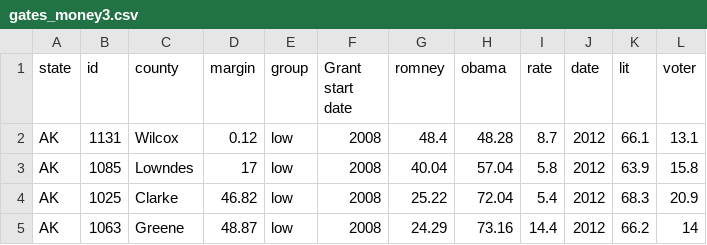
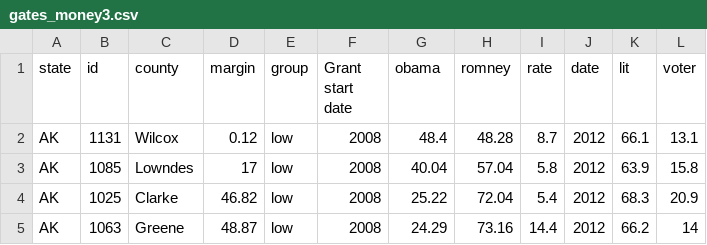
Before and after one commit to RoshanRShetty/Time-Series-Visualization, a CSV file: Project3/Data/gates_money3.csv, drawn as a sheet; only a part is shown.

Commit message:
Update gates_money3.csv

```diff
--- a/Project3/Data/gates_money3.csv
+++ b/Project3/Data/gates_money3.csv
@@ -1,2 +1,2 @@
-state,id,county,margin,group,Grant start date,romney,obama,rate,date,lit,voter
+state,id,county,margin,group,Grant start date,obama,romney,rate,date,lit,voter
 AK,1131,Wilcox,0.12,low,2008,48.4,48.28,8.7,2012,66.1,13.1
```
